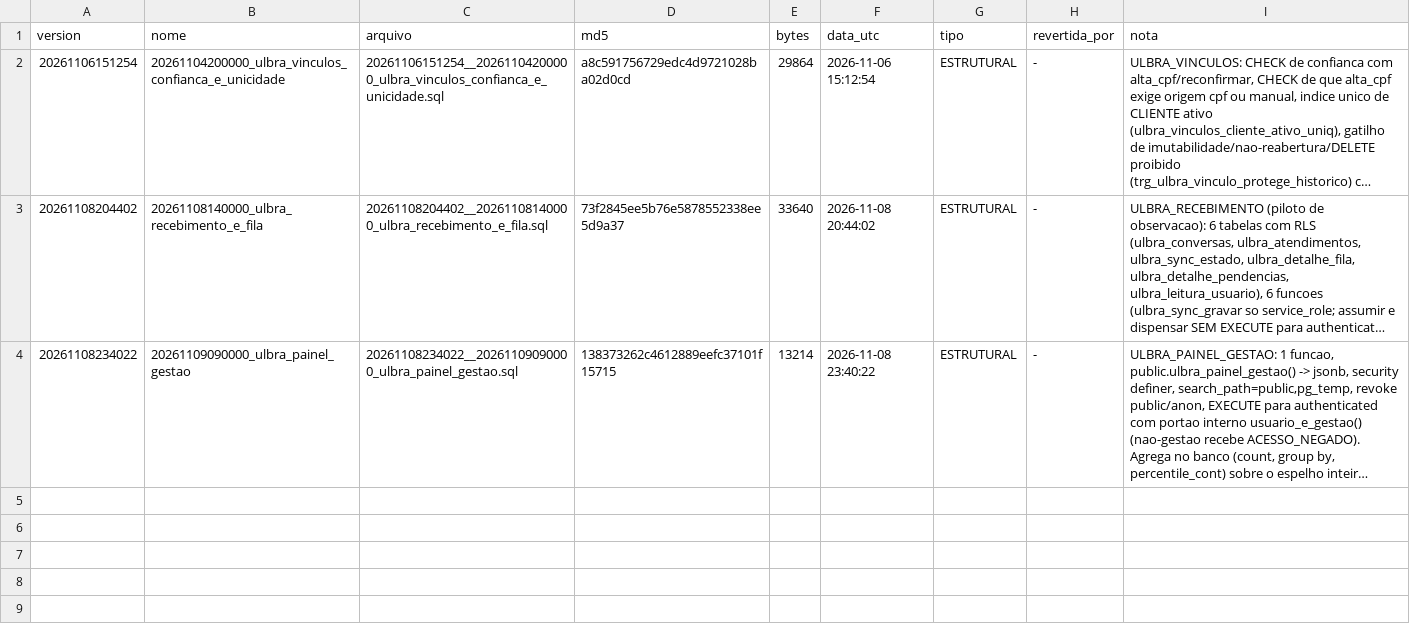
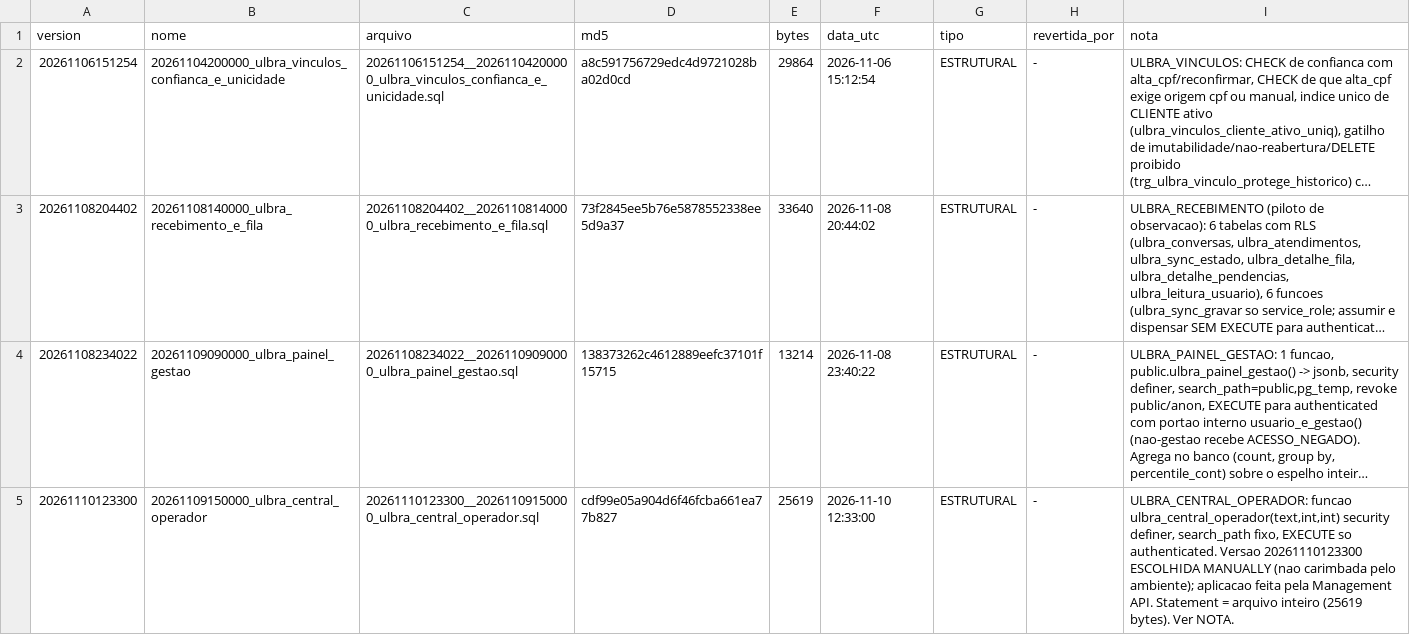
Before and after one commit to amandaseibel-dev/crm-reativa, a TSV file: supabase/ledger/2026-11/INDICE.tsv, drawn as a sheet; long unchanged cells end in …; the diff names each change by its address in the sheet, - before the commit and + after, or states it on an @@ line.

```diff
--- a/supabase/ledger/2026-11/INDICE.tsv
+++ b/supabase/ledger/2026-11/INDICE.tsv
+row 5: 20261110123300 | 20261109150000_ulbra_central_operador | 20261110123300__20261109150000_ulbra_central_operador.sql | cdf99e05a904d6f46fcba661ea77b827 | 25619 | 2026-11-10 12:33:00 | ESTRUTURAL | - | ULBRA_CENTRAL_OPERADOR: funcao ulbra_central_operador(text,int,int) security definer, search_path fixo, EXECUTE so authenticated. Versao 20261110123300 ESCOLHIDA MANUALLY (nao carimbada pelo ambiente); aplicacao feita pela Management API. Statement = arquivo inteiro (25619 bytes). Ver NOTA.
```
Also changed, not shown: docs/seguranca/migracoes-aprovadas.tsv, 2 other files.
